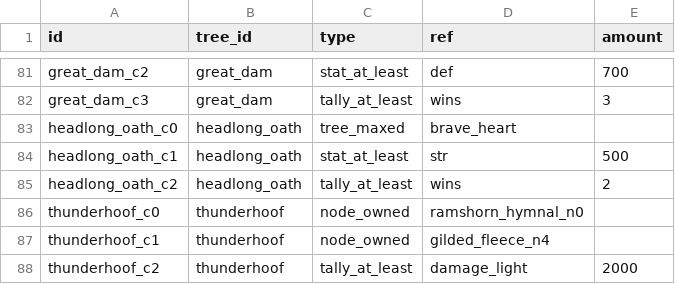
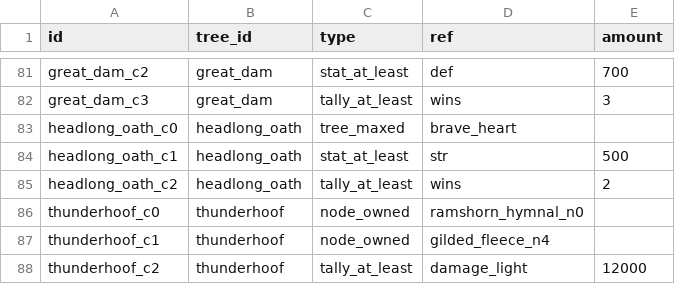
Before and after one commit to kjew2/MonStack, a CSV file: content_src/chase_conditions.csv, drawn as a sheet; only a part is shown, gaps mark what is left out.

```diff
--- a/content_src/chase_conditions.csv
+++ b/content_src/chase_conditions.csv
@@ -87,2 +87,2 @@ thunderhoof_c0,thunderhoof,node_owned,ramshorn_hymnal_n0,
 thunderhoof_c1,thunderhoof,node_owned,gilded_fleece_n4,
-thunderhoof_c2,thunderhoof,tally_at_least,damage_light,2000
+thunderhoof_c2,thunderhoof,tally_at_least,damage_light,12000
```
Also changed, not shown: 3 other files.
